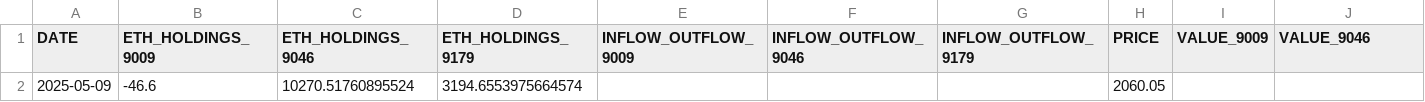
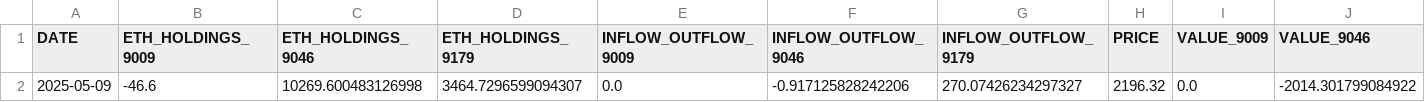
Before and after one commit to chamadihimaya/HKEX_ETH_HOLDINGS, a CSV file: eth_holdings_data.csv, drawn as a sheet; only a part is shown; removed rows and columns are numbered as before the commit, all else as after; rows hold the shown columns only; the diff names each change by its address in the sheet, - before the commit and + after, or states it on an @@ line.

```diff
--- a/eth_holdings_data.csv
+++ b/eth_holdings_data.csv
-row 2: 2025-05-09 | -46.6 | 10270.51760895524 | 3194.6553975664574 |  |  |  | 2060.05
+row 2: 2025-05-09 | -46.6 | 10269.600483126998 | 3464.7296599094307 | 0.0 | -0.917125828242206 | 270.07426234297327 | 2196.32 | 0.0 | -2014.301799084922
```
